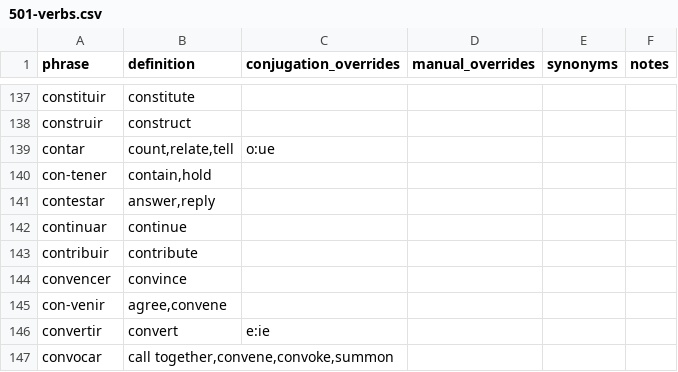
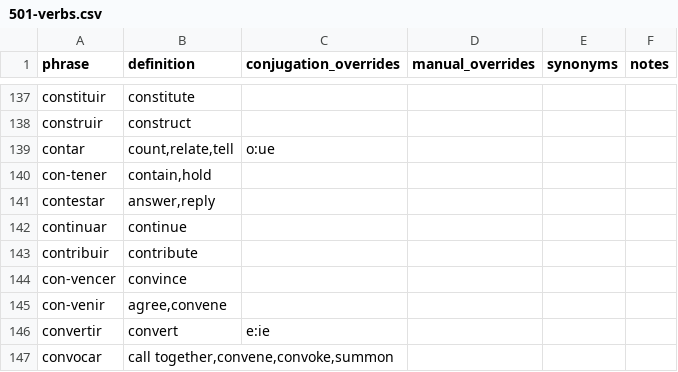
Before and after one commit to patmoore/anki-conjugate-spanish, a CSV file: conjugate_spanish/dictionaries/501-verbs.csv, drawn as a sheet; only a part is shown, gaps mark what is left out.

Commit message:
work to handle partial derived verbs (decir) based

```diff
--- a/conjugate_spanish/dictionaries/501-verbs.csv
+++ b/conjugate_spanish/dictionaries/501-verbs.csv
@@ -143,3 +143,3 @@
 "contribuir","contribute"
-"convencer","convince"
+"con-vencer","convince"
 "con-venir","agree,convene"
```
Also changed, not shown: 2 other files.
